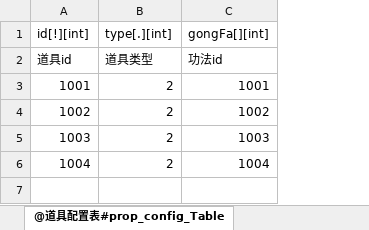
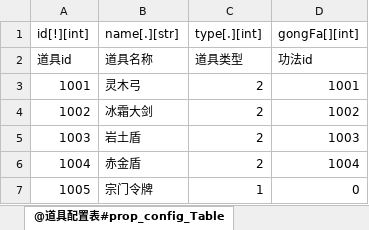
Before and after one commit to m969/wanfadalu_server, an Excel workbook: scripts/data/prop_config_Table.xlsx, sheet @道具配置表#prop_config_Table, drawn as a sheet; values as stored, in another font and other column widths than the file's, no borders; the diff names each change by its address in the sheet, - before the commit and + after, or states it on an @@ line.

```diff
--- a/scripts/data/prop_config_Table.xlsx (sheet @道具配置表#prop_config_Table)
+++ b/scripts/data/prop_config_Table.xlsx (sheet @道具配置表#prop_config_Table)
+column B (name[.][str]), rows 2-6: 道具名称 | 灵木弓 | 冰霜大剑 | 岩土盾 | 赤金盾
+row 7: 1005 | 宗门令牌 | 1 | 0
```
Also changed, not shown: scripts/data/1_ExcelToData.xlsm, scripts/data/gongFa_config_Table.xlsx, 9 other files.
